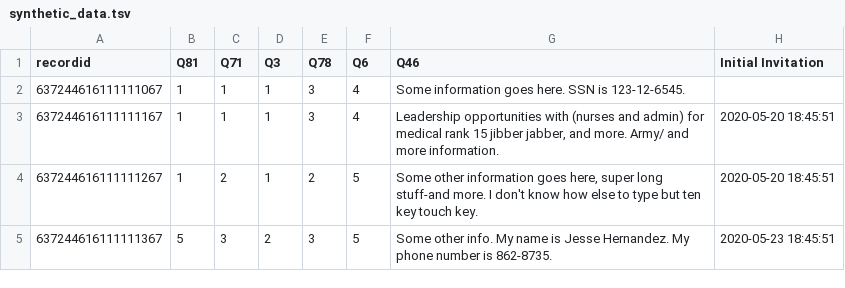
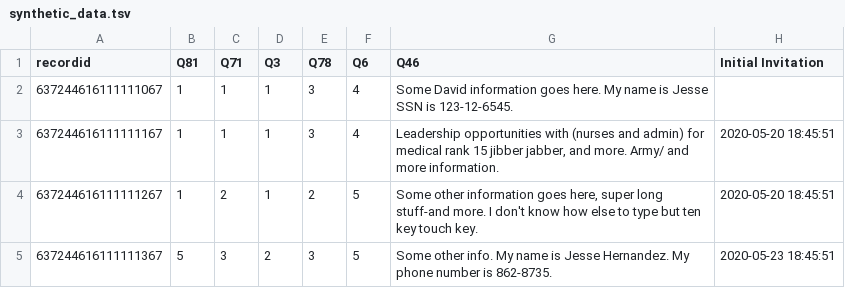
Before and after one commit to jeshernandez/DataPrep, a TSV file: resources/synthetic_data.tsv, drawn as a sheet.

Commit message:
Name Scrubbing solution.

```diff
--- a/resources/synthetic_data.tsv
+++ b/resources/synthetic_data.tsv
@@ -1,3 +1,3 @@
 recordid	Q81	Q71	Q3	Q78	Q6	Q46	Initial Invitation
-637244616111111067	1	1	1	3	4	Some information goes here. SSN is 123-12-6545.
+637244616111111067	1	1	1	3	4	Some David information goes here. My name is Jesse SSN is 123-12-6545.
 637244616111111167	1	1	1	3	4	Leadership opportunities with (nurses and admin) for medical rank 15 jibber jabber, and more. Army/ and more information.	2020-05-20 18:45:51
```
Also changed, not shown: 3 other files.
